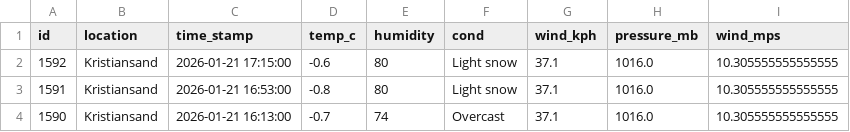
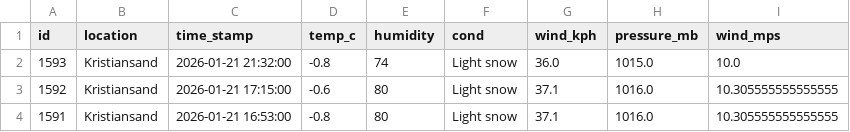
Before and after one commit to Frank-Ellingsen/krs_weather_report, a CSV file: docs/weather_records.csv, drawn as a sheet; only a part is shown; the shorter side is filled out with more unchanged rows; the diff names each change by its address in the sheet, - before the commit and + after, or states it on an @@ line.

```diff
--- a/docs/weather_records.csv
+++ b/docs/weather_records.csv
+row 2: 1593 | Kristiansand | 2026-01-21 21:32:00 | -0.8 | 74 | Light snow | 36.0 | 1015.0 | 10.0
```
Also changed, not shown: 2 other files.
